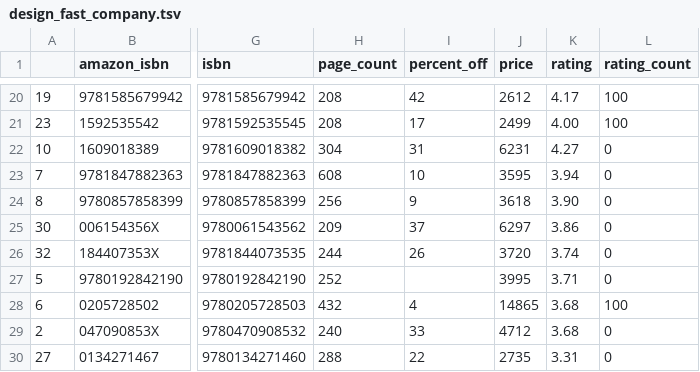
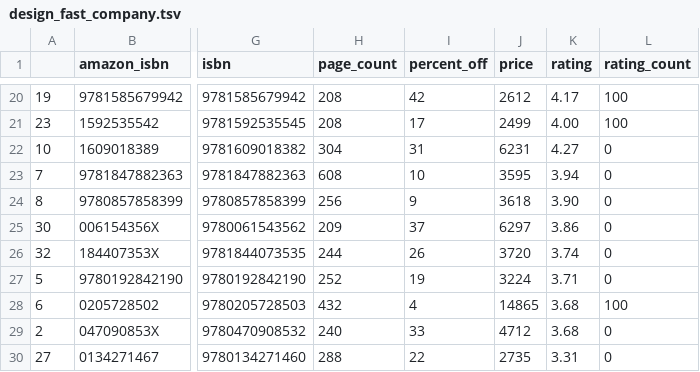
Before and after one commit to kcsluis/goodbooksgreatdeals, a TSV file: output/design_fast_company.tsv, drawn as a sheet; only a part is shown, gaps mark what is left out; the diff names each change by its address in the sheet, - before the commit and + after, or states it on an @@ line.

```diff
--- a/output/design_fast_company.tsv
+++ b/output/design_fast_company.tsv
-I27 (percent_off): (empty)
+I27 (percent_off): 19
-J27 (price): 3995
+J27 (price): 3224
```
Also changed, not shown: 1 other file.
